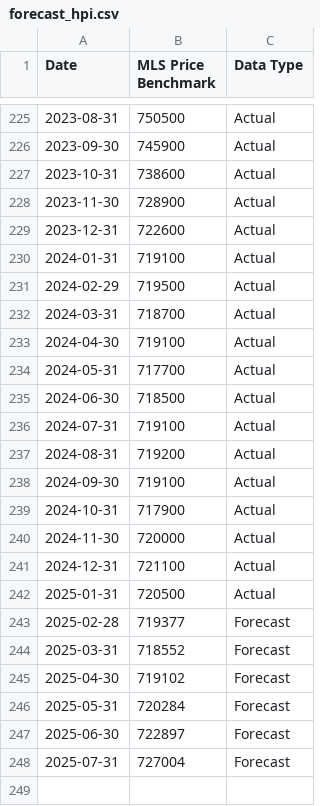
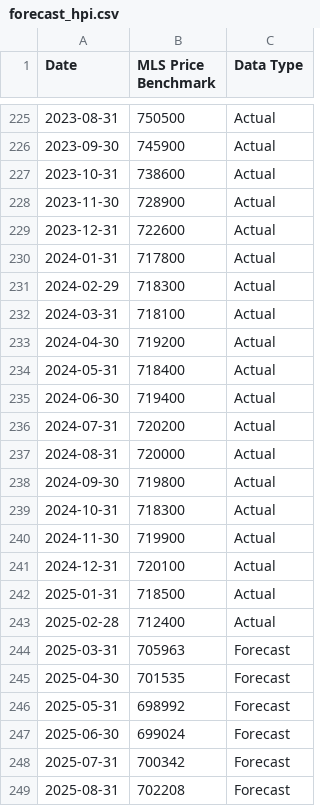
Before and after one commit to PakAndrey/Canada-RE-forecasting, a CSV file: forecasts/forecast_hpi.csv, drawn as a sheet; only a part is shown, gaps mark what is left out.

```diff
--- a/forecasts/forecast_hpi.csv
+++ b/forecasts/forecast_hpi.csv
@@ -229,20 +229,21 @@ Date,MLS Price Benchmark,Data Type
 2023-12-31,722600,Actual
-2024-01-31,719100,Actual
-2024-02-29,719500,Actual
-2024-03-31,718700,Actual
-2024-04-30,719100,Actual
-2024-05-31,717700,Actual
-2024-06-30,718500,Actual
-2024-07-31,719100,Actual
-2024-08-31,719200,Actual
-2024-09-30,719100,Actual
-2024-10-31,717900,Actual
-2024-11-30,720000,Actual
-2024-12-31,721100,Actual
-2025-01-31,720500,Actual
-2025-02-28,719377,Forecast
-2025-03-31,718552,Forecast
-2025-04-30,719102,Forecast
-2025-05-31,720284,Forecast
-2025-06-30,722897,Forecast
-2025-07-31,727004,Forecast
+2024-01-31,717800,Actual
+2024-02-29,718300,Actual
+2024-03-31,718100,Actual
+2024-04-30,719200,Actual
+2024-05-31,718400,Actual
+2024-06-30,719400,Actual
+2024-07-31,720200,Actual
+2024-08-31,720000,Actual
+2024-09-30,719800,Actual
+2024-10-31,718300,Actual
+2024-11-30,719900,Actual
+2024-12-31,720100,Actual
+2025-01-31,718500,Actual
+2025-02-28,712400,Actual
+2025-03-31,705963,Forecast
+2025-04-30,701535,Forecast
+2025-05-31,698992,Forecast
+2025-06-30,699024,Forecast
+2025-07-31,700342,Forecast
+2025-08-31,702208,Forecast
```
Also changed, not shown: forecasts/forecast.csv, forecasts/forecast_hpi_toronto.csv, 1 other file.
